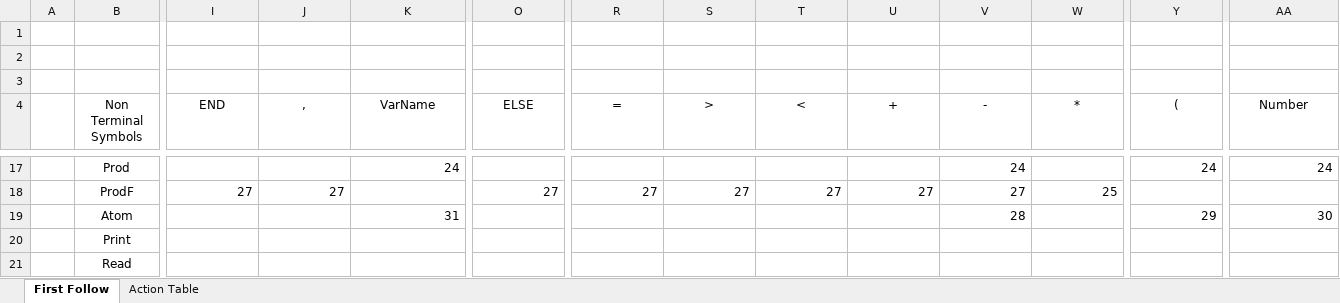
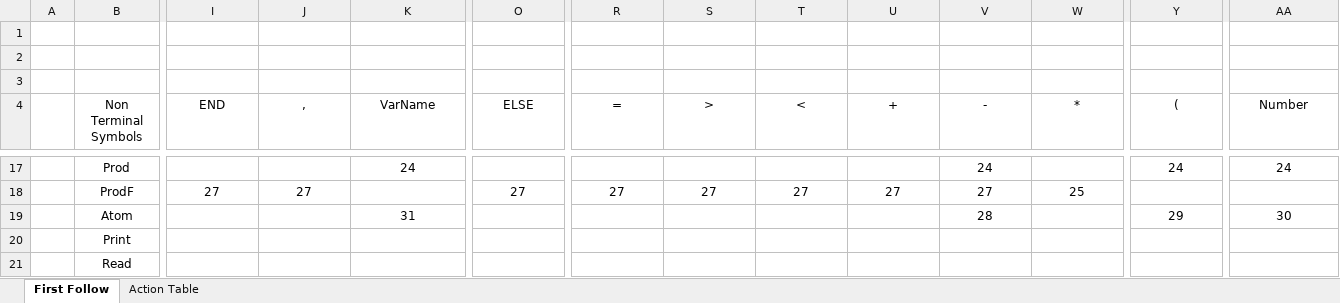
Before and after one commit to Mudezer/Project-INFOF403-part2, an Excel workbook: more/First&Follow_Table.xlsx, sheet First Follow, drawn as a sheet; only a part is shown, gaps mark what is left out; values as stored, in another font and other column widths than the file's, no borders; the diff covers the shown part only; the diff names each change by its address in the sheet, - before the commit and + after, or states it on an @@ line.

```diff
--- a/more/First&Follow_Table.xlsx (sheet First Follow)
+++ b/more/First&Follow_Table.xlsx (sheet First Follow)
-K17 alignment: right
+K17 alignment: center
-V17 alignment: right
+V17 alignment: center
-Y17 alignment: right
+Y17 alignment: center
-AA17 alignment: right
+AA17 alignment: center
-I18:J18 alignment: right
+I18:J18 alignment: center
-O18 alignment: right
+O18 alignment: center
-R18:W18 alignment: right
+R18:W18 alignment: center
-K19 alignment: right
+K19 alignment: center
-V19 alignment: right
+V19 alignment: center
-Y19 alignment: right
+Y19 alignment: center
-AA19 alignment: right
+AA19 alignment: center
```
Also changed, not shown: cell formats elsewhere in this sheet, 26 other files.
